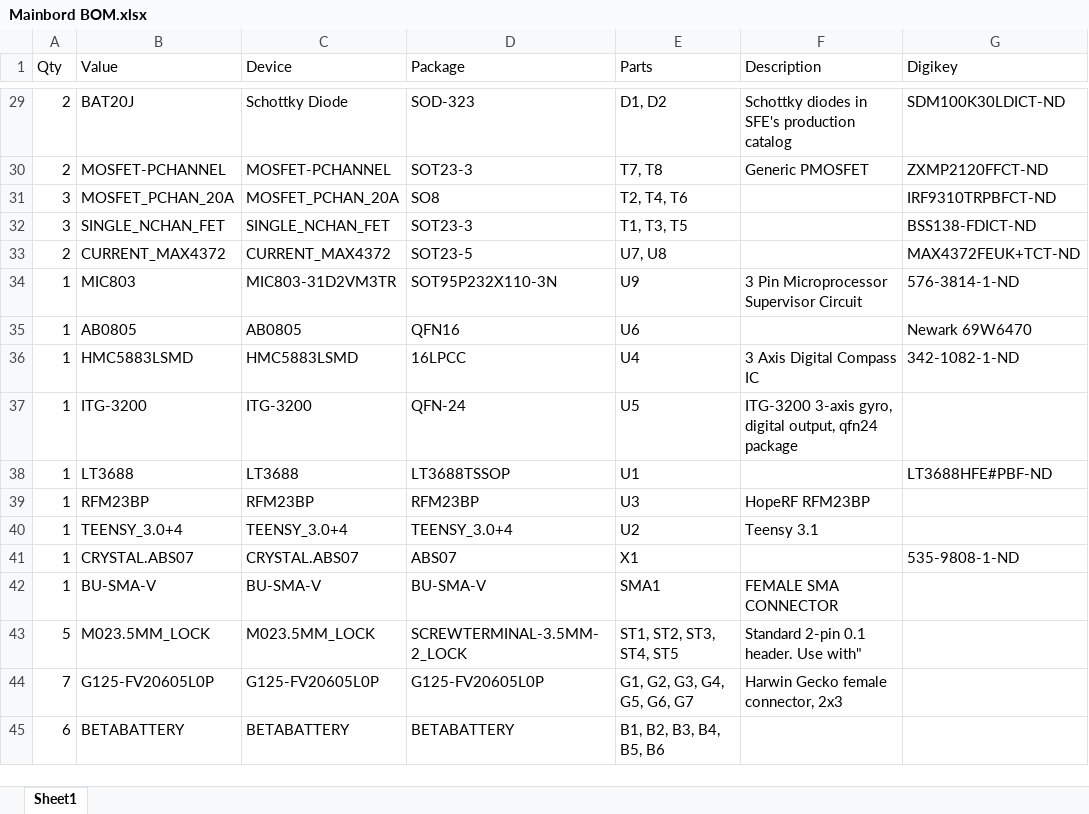
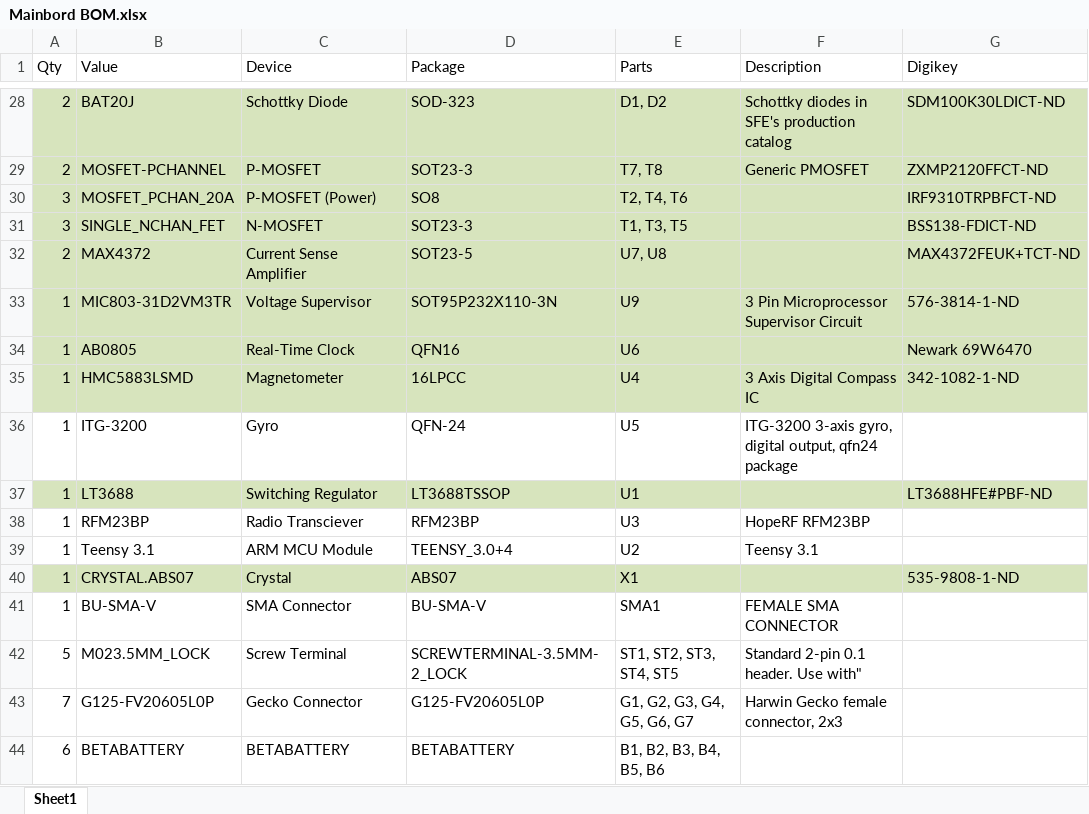
Before and after one commit to kicksat/avionics, an Excel workbook: Mainbord BOM.xlsx, sheet Sheet1, drawn as a sheet; only a part is shown, gaps mark what is left out; values as stored, in another font and other column widths than the file's, no borders; addresses are those after the commit; the diff covers the shown part only; the diff names each change by its address in the sheet, - before the commit and + after, or states it on an @@ line.

```diff
--- a/Mainbord BOM.xlsx (sheet Sheet1)
+++ b/Mainbord BOM.xlsx (sheet Sheet1)
-A28:G35 fill: none
+A28:G35 fill: #D7E4BD
-C29 (Device): MOSFET-PCHANNEL
+C29 (Device): P-MOSFET
-C30 (Device): MOSFET_PCHAN_20A
+C30 (Device): P-MOSFET (Power)
-C31 (Device): SINGLE_NCHAN_FET
+C31 (Device): N-MOSFET
-B32 (Value): CURRENT_MAX4372
+B32 (Value): MAX4372
-C32 (Device): CURRENT_MAX4372
+C32 (Device): Current Sense Amplifier
-B33 (Value): MIC803
+B33 (Value): MIC803-31D2VM3TR
-C33 (Device): MIC803-31D2VM3TR
+C33 (Device): Voltage Supervisor
-C34 (Device): AB0805
+C34 (Device): Real-Time Clock
-C35 (Device): HMC5883LSMD
+C35 (Device): Magnetometer
-C36 (Device): ITG-3200
+C36 (Device): Gyro
-A37:G37 fill: none
+A37:G37 fill: #D7E4BD
-C37 (Device): LT3688
+C37 (Device): Switching Regulator
-C38 (Device): RFM23BP
+C38 (Device): Radio Transciever
-B39 (Value): TEENSY_3.0+4
+B39 (Value): Teensy 3.1
-C39 (Device): TEENSY_3.0+4
+C39 (Device): ARM MCU Module
-A40:G40 fill: none
+A40:G40 fill: #D7E4BD
-C40 (Device): CRYSTAL.ABS07
+C40 (Device): Crystal
-C41 (Device): BU-SMA-V
+C41 (Device): SMA Connector
-C42 (Device): M023.5MM_LOCK
+C42 (Device): Screw Terminal
-C43 (Device): G125-FV20605L0P
+C43 (Device): Gecko Connector
```
Also changed, not shown: 1 removed row, 2 edited cells and cell formats elsewhere in this sheet.
